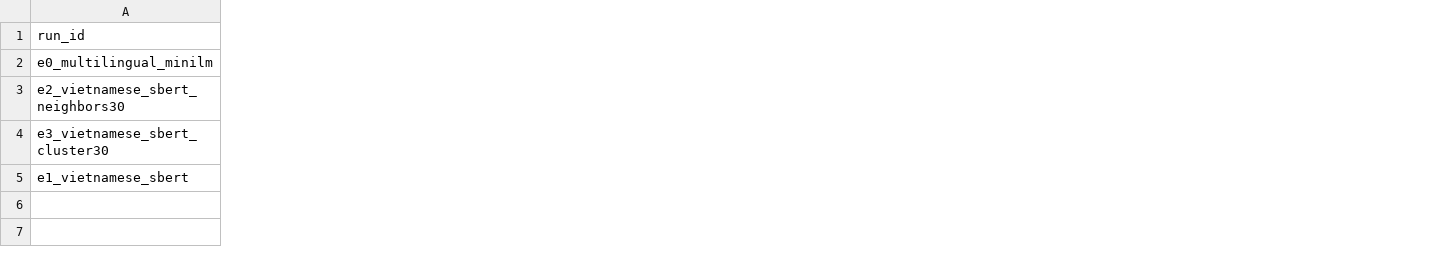
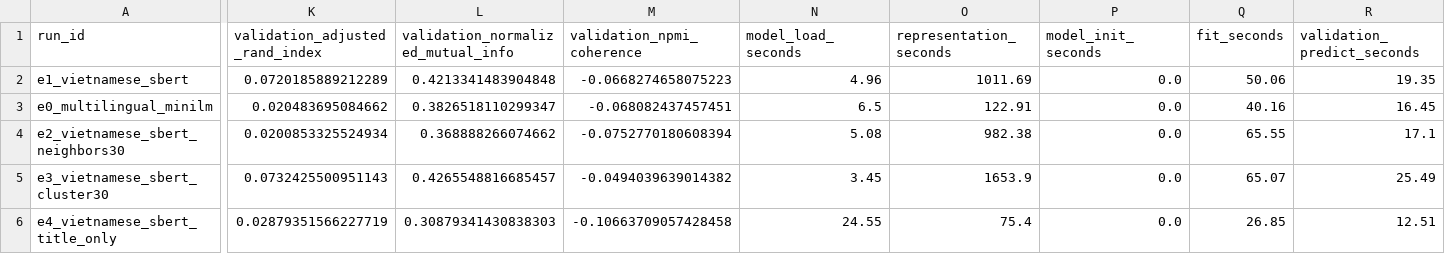
Before and after one commit to lunatran141/vietnamese-news-topic-discovery, a CSV file: results/bertopic_experiments/summary.csv, drawn as a sheet; only a part is shown, gaps mark what is left out; removed rows and columns are numbered as before the commit, all else as after; rows hold the shown columns only; the diff covers the shown part only; the diff names each change by its address in the sheet, - before the commit and + after, or states it on an @@ line.

Commit message:
feat(P10): complete BERTopic evaluation and input ablation

```diff
--- a/results/bertopic_experiments/summary.csv
+++ b/results/bertopic_experiments/summary.csv
+column K (validation_adjusted_rand_index), rows 3-5: 0.020483695084662 | 0.0200853325524934 | 0.0732425500951143
+column L, row 1: validation_normalized_mutual_info; rows 3-5: 0.3826518110299347 | 0.368888266074662 | 0.4265548816685457
+column M (validation_npmi_coherence), rows 3-5: -0.068082437457451 | -0.0752770180608394 | -0.0494039639014382
+column N (model_load_seconds), rows 3-5: 6.5 | 5.08 | 3.45
+column O (representation_seconds), rows 3-5: 122.91 | 982.38 | 1653.9
+column P (model_init_seconds), rows 3-5: all 0.0
+column Q (fit_seconds), rows 3-5: 40.16 | 65.55 | 65.07
+column R (validation_predict_seconds), rows 3-5: 16.45 | 17.1 | 25.49
+row 2: e1_vietnamese_sbert | 0.0720185889212289 | 0.4213341483904848 | -0.0668274658075223 | 4.96 | 1011.69 | 0.0 | 50.06 | 19.35
-row 5: e1_vietnamese_sbert
+row 6: e4_vietnamese_sbert_title_only | 0.02879351566227719 | 0.30879341430838303 | -0.10663709057428458 | 24.55 | 75.4 | 0.0 | 26.85 | 12.51
```
Also changed, not shown: 4 added columns and 3 edited cells elsewhere in this file, 54 other files.
